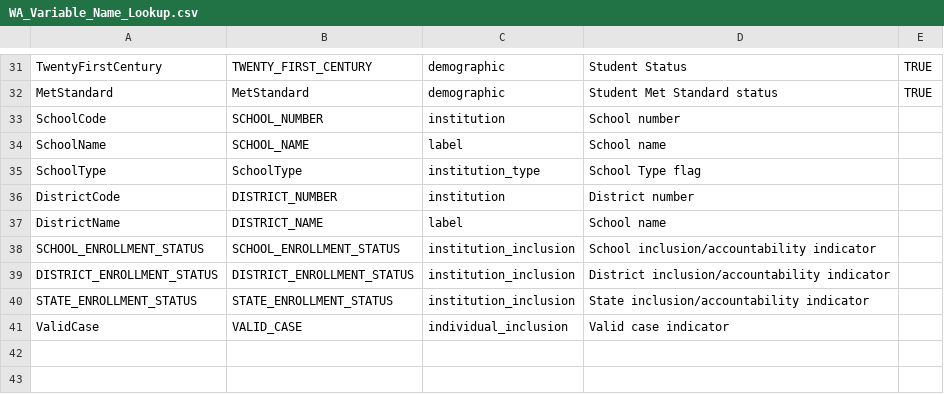
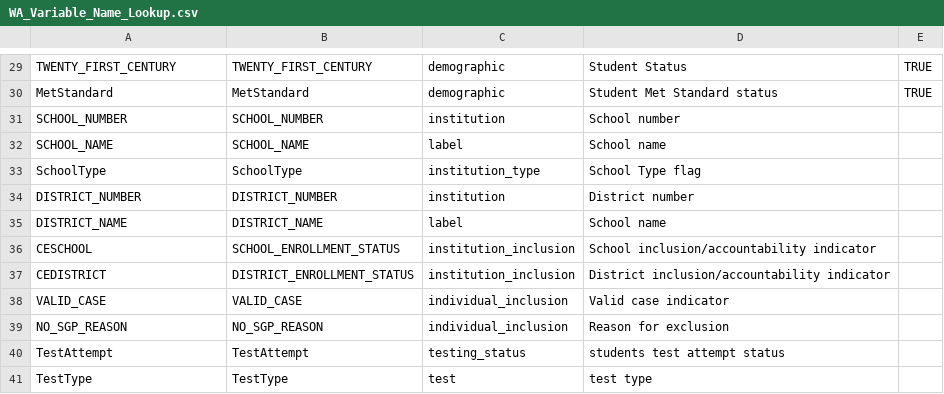
Before and after one commit to CenterForAssessment/SGPstateData, a CSV file: Variable_Name_Lookup/WA_Variable_Name_Lookup.csv, drawn as a sheet; only a part is shown, gaps mark what is left out; removed rows and columns are numbered as before the commit, all else as after; the diff covers the shown part only; the diff names each change by its address in the sheet, - before the commit and + after, or states it on an @@ line.

Commit message:
Update element names

```diff
--- a/Variable_Name_Lookup/WA_Variable_Name_Lookup.csv
+++ b/Variable_Name_Lookup/WA_Variable_Name_Lookup.csv
-A29: TwentyFirstCentury
+A29: TWENTY_FIRST_CENTURY
-A31: SchoolCode
+A31: SCHOOL_NUMBER
-A32: SchoolName
+A32: SCHOOL_NAME
-A34: DistrictCode
+A34: DISTRICT_NUMBER
-A35: DistrictName
+A35: DISTRICT_NAME
-A36: SCHOOL_ENROLLMENT_STATUS
+A36: CESCHOOL
-A37: DISTRICT_ENROLLMENT_STATUS
+A37: CEDISTRICT
-row 40: STATE_ENROLLMENT_STATUS | STATE_ENROLLMENT_STATUS | institution_inclusion | State inclusion/accountability indicator
-A38: ValidCase
+A38: VALID_CASE
+row 39: NO_SGP_REASON | NO_SGP_REASON | individual_inclusion | Reason for exclusion
+row 40: TestAttempt | TestAttempt | testing_status | students test attempt status
+row 41: TestType | TestType | test | test type
```
Also changed, not shown: 2 removed rows and 25 edited cells elsewhere in this file.
